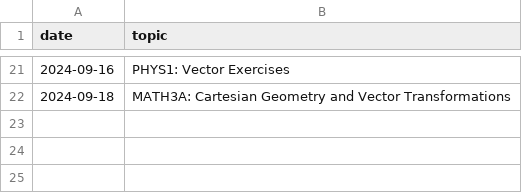
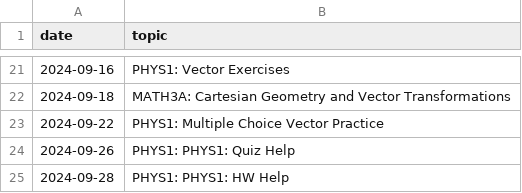
Before and after one commit to qu4ntx/tutometer, a CSV file: topics.csv, drawn as a sheet; only a part is shown, gaps mark what is left out; the diff names each change by its address in the sheet, - before the commit and + after, or states it on an @@ line.

Commit message:
Update topics.csv

```diff
--- a/topics.csv
+++ b/topics.csv
+row 23: 2024-09-22 | PHYS1: Multiple Choice Vector Practice
+row 24: 2024-09-26 | PHYS1: PHYS1: Quiz Help
+row 25: 2024-09-28 | PHYS1: PHYS1: HW Help
```
